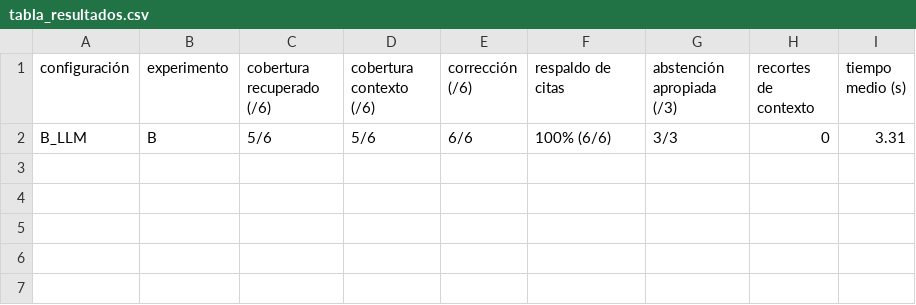
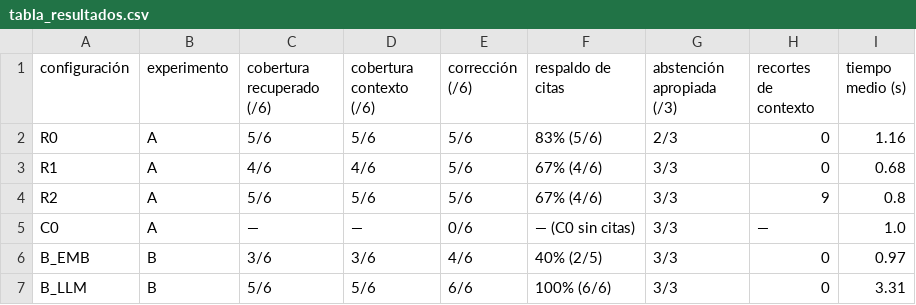
Before and after one commit to Jhurtadopi/Parcial-2, a CSV file: resultados/tabla_resultados.csv, drawn as a sheet.

Commit message:
results: corridas completas y métricas de las 6 configuraciones
  Completa las 45 corridas pendientes (R0, R1, R2, C0, B_EMB) que estaban
  bloqueadas por HTTP 429 de google/gemma-4-31b-it:free. Se usa
  nvidia/nemotron-3.5-lightning:free como LLM base; el resto de parámetros
  no cambia (fragmentación, k, embeddings, temperatura 0, semilla 42,
  512 de salida, 2400 de contexto). B_LLM conserva nemotron-ultra.

  - resultados: 54 corridas en corridas.jsonl y registro_corridas.csv
  - evaluacion: calificación asistida de las 45 corridas (borrador en
    valoracion_e2_borrador.csv), consolidada en valoracion_final.csv;
    pendiente de revisión humana final (doble evaluación)
  - resultados: tabla_resultados.csv y .md recalculadas con calcular_metricas()
  - hipotesis: resuelto conflicto de merge (sin alterar el texto)
  - bitacora: registradas las corridas, la calificación y la resolución

  Desviación del plan documentada en tabla_resultados.md y bitacora_ia.md.

```diff
--- a/resultados/tabla_resultados.csv
+++ b/resultados/tabla_resultados.csv
@@ -1,2 +1,7 @@
 configuración,experimento,cobertura recuperado (/6),cobertura contexto (/6),corrección (/6),respaldo de citas,abstención apropiada (/3),recortes de contexto,tiempo medio (s)
+R0,A,5/6,5/6,5/6,83% (5/6),2/3,0,1.16
+R1,A,4/6,4/6,5/6,67% (4/6),3/3,0,0.68
+R2,A,5/6,5/6,5/6,67% (4/6),3/3,9,0.8
+C0,A,—,—,0/6,— (C0 sin citas),3/3,—,1.0
+B_EMB,B,3/6,3/6,4/6,40% (2/5),3/3,0,0.97
 B_LLM,B,5/6,5/6,6/6,100% (6/6),3/3,0,3.31
```
Also changed, not shown: 8 other files.
